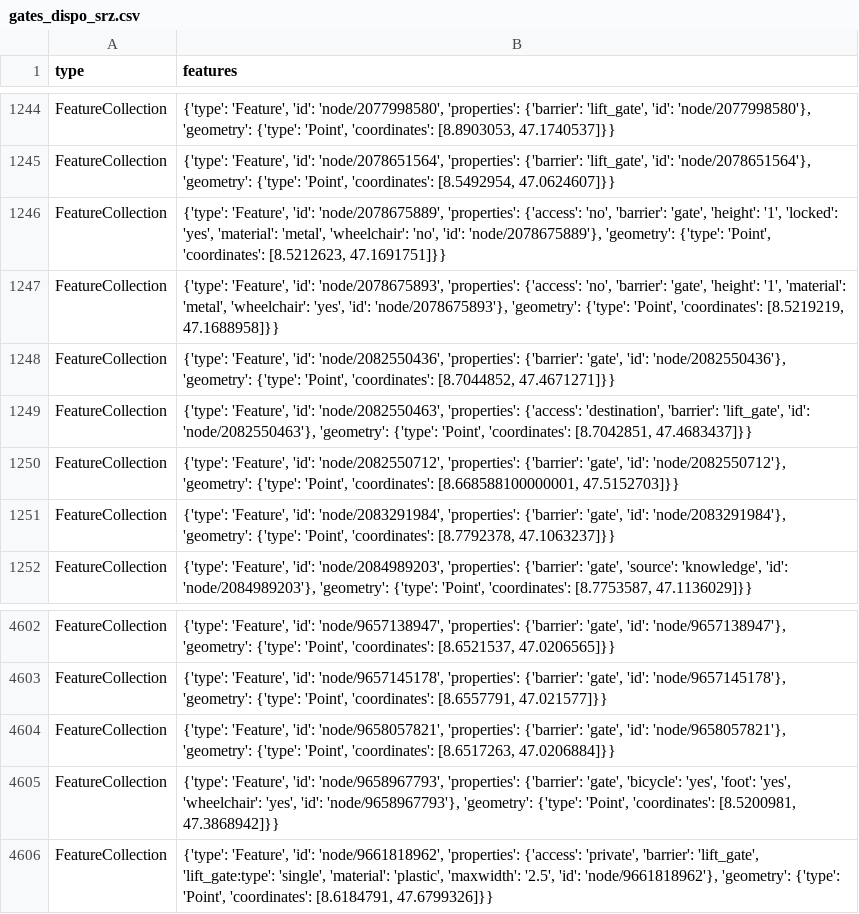
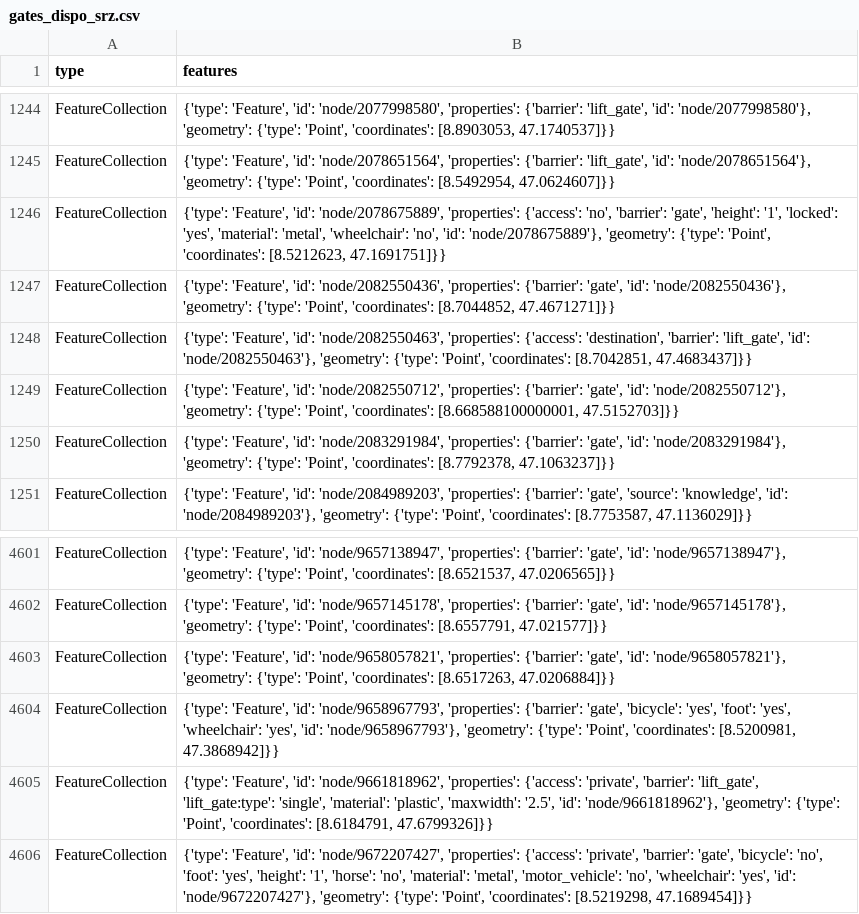
Before and after one commit to chnuessli/elz-data, a CSV file: data/csv/access/gates/gates_dispo_srz.csv, drawn as a sheet; only a part is shown, gaps mark what is left out; removed rows and columns are numbered as before the commit, all else as after; the diff names each change by its address in the sheet, - before the commit and + after, or states it on an @@ line.

```diff
--- a/data/csv/access/gates/gates_dispo_srz.csv
+++ b/data/csv/access/gates/gates_dispo_srz.csv
-row 1247: FeatureCollection | {'type': 'Feature', 'id': 'node/2078675893', 'properties': {'access': 'no', 'barrier': 'gate', 'height': '1', 'material': 'metal', 'wheelchair': 'yes', 'id': 'node/2078675893'}, 'geometry': {'type': 'Point', 'coordinates': [8.5219219, 47.1688958]}}
+row 4606: FeatureCollection | {'type': 'Feature', 'id': 'node/9672207427', 'properties': {'access': 'private', 'barrier': 'gate', 'bicycle': 'no', 'foot': 'yes', 'height': '1', 'horse': 'no', 'material': 'metal', 'motor_vehicle': 'no', 'wheelchair': 'yes', 'id': 'node/9672207427'}, 'geometry': {'type': 'Point', 'coordinates': [8.5219298, 47.1689454]}}
```
Also changed, not shown: data/csv/access/gates/gates_kt_zg.csv, data/csv/highway/motorway/motorway_dispo_srz.csv.
